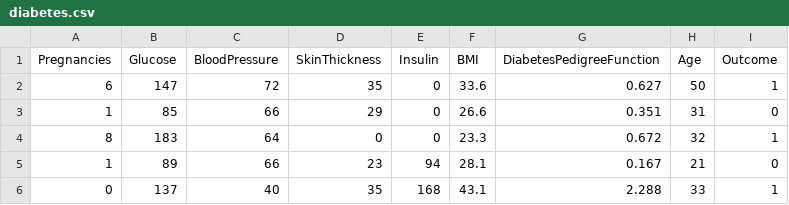
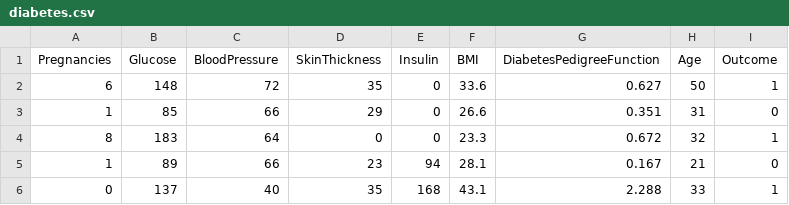
Before and after one commit to Saksham0070/Diabetes-Predictor, a CSV file: diabetes.csv, drawn as a sheet; only a part is shown.

Commit message:
Update diabetes.csv

```diff
--- a/diabetes.csv
+++ b/diabetes.csv
@@ -1,3 +1,3 @@
 Pregnancies,Glucose,BloodPressure,SkinThickness,Insulin,BMI,DiabetesPedigreeFunction,Age,Outcome
-6,147,72,35,0,33.6,0.627,50,1
+6,148,72,35,0,33.6,0.627,50,1
 1,85,66,29,0,26.6,0.351,31,0
```
